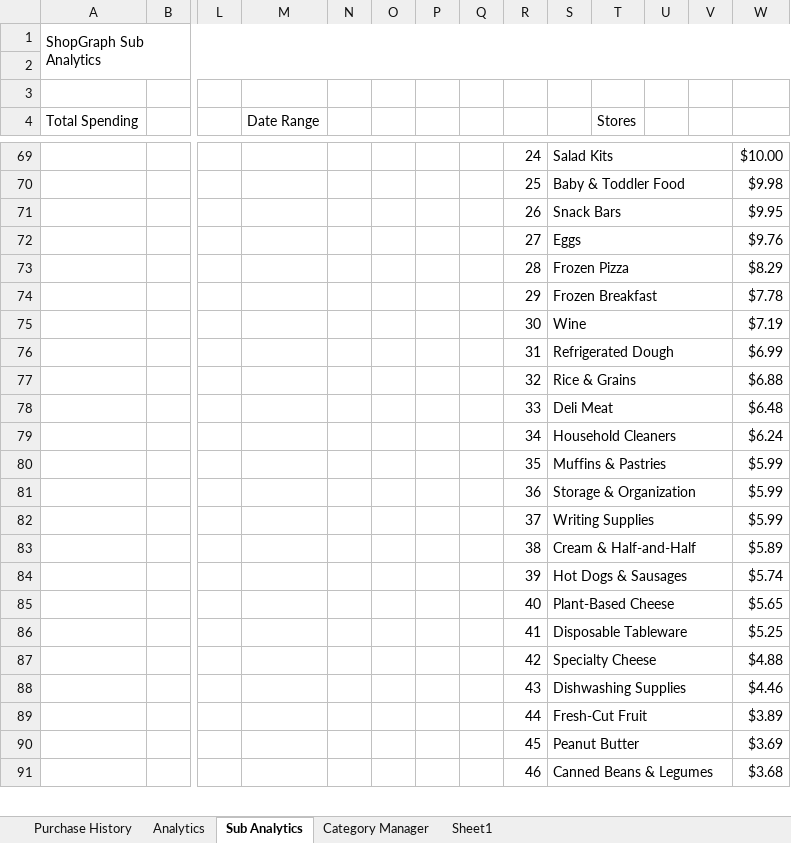
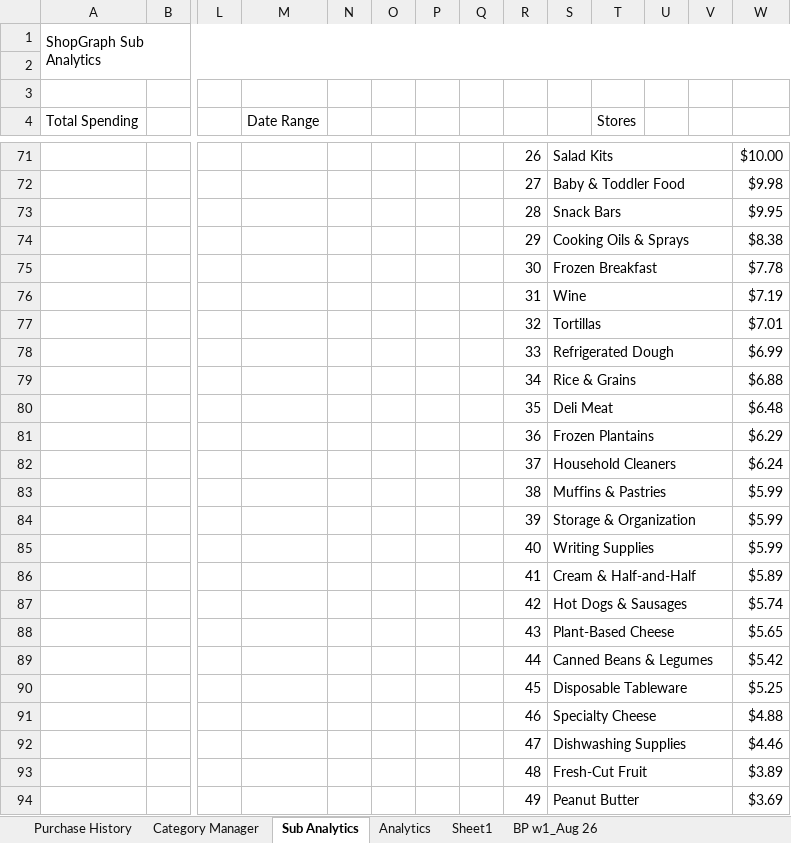
Before and after one commit to ShowLove/ShopGraph, an Excel workbook: data/database/shopgraph_purchase_history.xlsx, sheet Sub Analytics, drawn as a sheet; only a part is shown, gaps mark what is left out; values as stored, in another font and other column widths than the file's, no cell formats; charts and pictures not drawn; removed rows and columns are numbered as before the commit, all else as after; rows hold the shown columns only; the diff covers the shown part only; the diff names each change by its address in the sheet, - before the commit and + after, or states it on an @@ line.

```diff
--- a/data/database/shopgraph_purchase_history.xlsx (sheet Sub Analytics)
+++ b/data/database/shopgraph_purchase_history.xlsx (sheet Sub Analytics)
+sheet tab: BP w1_Aug 26
@@ sheet tab order changed: Purchase History | Category Manager | Sub Analytics | Analytics | Sheet1 | BP w1_Aug 26 @@
-R71: 24
+R71: 26
-R72: 25
+R72: 27
-R73: 26
+R73: 28
-row 72:  |  |  |  |  |  |  |  | 27 | Eggs |  |  |  | $9.76
-row 73:  |  |  |  |  |  |  |  | 28 | Frozen Pizza |  |  |  | $8.29
+row 74:  |  |  |  |  |  |  |  | 29 | Cooking Oils & Sprays |  |  |  | $8.38
-R75: 29
+R75: 30
-R76: 30
+R76: 31
+row 77:  |  |  |  |  |  |  |  | 32 | Tortillas |  |  |  | $7.01
-R78: 31
+R78: 33
-R79: 32
+R79: 34
-R80: 33
+R80: 35
+row 81:  |  |  |  |  |  |  |  | 36 | Frozen Plantains |  |  |  | $6.29
-R82: 34
+R82: 37
-R83: 35
+R83: 38
-R84: 36
+R84: 39
-R85: 37
+R85: 40
-R86: 38
+R86: 41
-R87: 39
+R87: 42
-R88: 40
+R88: 43
+row 89:  |  |  |  |  |  |  |  | 44 | Canned Beans & Legumes |  |  |  | $5.42
-R90: 41
+R90: 45
-R91: 42
+R91: 46
-R92: 43
+R92: 47
-R93: 44
+R93: 48
-R94: 45
+R94: 49
-row 91:  |  |  |  |  |  |  |  | 46 | Canned Beans & Legumes |  |  |  | $3.68
```
Also changed, not shown: other rows of this sheet, sheet Purchase History, sheet Sheet1, sheet Category Manager, cell formats, charts or pictures, data/database/shopgraph_purchase_history copy.xlsx, 29 other files.
